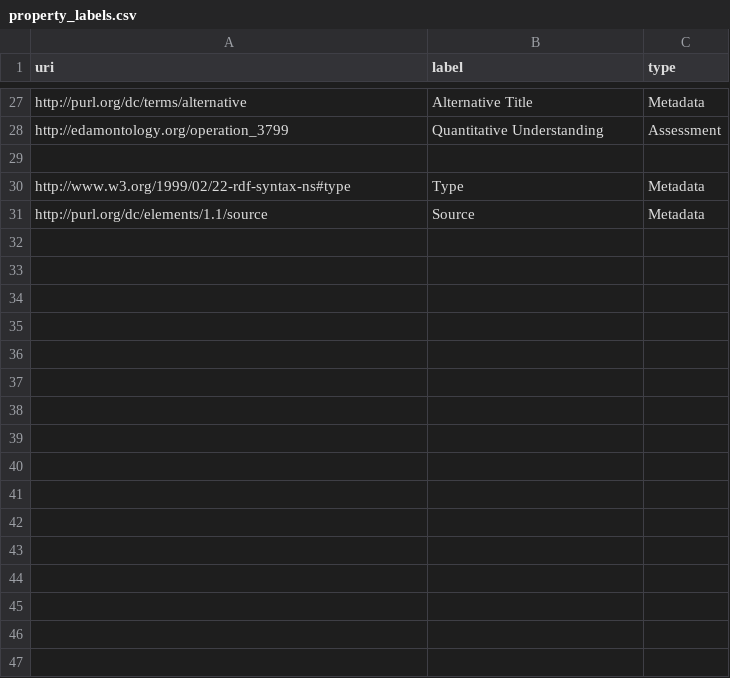
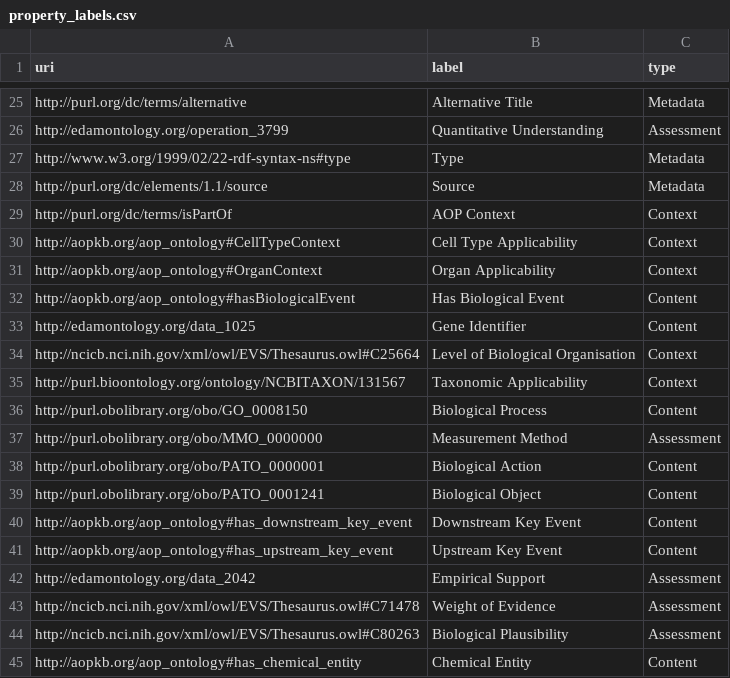
Before and after one commit to marvinm2/AOP-Wiki-RDF-dashboard, a CSV file: property_labels.csv, drawn as a sheet; only a part is shown, gaps mark what is left out; the diff covers the shown part only.

```diff
--- a/property_labels.csv
+++ b/property_labels.csv
@@ -28,4 +26,20 @@ http://purl.org/dc/terms/alternative,Alternative Title,Metadata
 http://edamontology.org/operation_3799,Quantitative Understanding,Assessment
-
 http://www.w3.org/1999/02/22-rdf-syntax-ns#type,Type,Metadata
 http://purl.org/dc/elements/1.1/source,Source,Metadata
+http://purl.org/dc/terms/isPartOf,AOP Context,Context
+http://aopkb.org/aop_ontology#CellTypeContext,Cell Type Applicability,Context
+http://aopkb.org/aop_ontology#OrganContext,Organ Applicability,Context
+http://aopkb.org/aop_ontology#hasBiologicalEvent,Has Biological Event,Content
+http://edamontology.org/data_1025,Gene Identifier,Content
+http://ncicb.nci.nih.gov/xml/owl/EVS/Thesaurus.owl#C25664,Level of Biological Organisation,Context
+http://purl.bioontology.org/ontology/NCBITAXON/131567,Taxonomic Applicability,Context
+http://purl.obolibrary.org/obo/GO_0008150,Biological Process,Content
+http://purl.obolibrary.org/obo/MMO_0000000,Measurement Method,Assessment
+http://purl.obolibrary.org/obo/PATO_0000001,Biological Action,Content
+http://purl.obolibrary.org/obo/PATO_0001241,Biological Object,Content
+http://aopkb.org/aop_ontology#has_downstream_key_event,Downstream Key Event,Content
+http://aopkb.org/aop_ontology#has_upstream_key_event,Upstream Key Event,Content
+http://edamontology.org/data_2042,Empirical Support,Assessment
+http://ncicb.nci.nih.gov/xml/owl/EVS/Thesaurus.owl#C71478,Weight of Evidence,Assessment
+http://ncicb.nci.nih.gov/xml/owl/EVS/Thesaurus.owl#C80263,Biological Plausibility,Assessment
+http://aopkb.org/aop_ontology#has_chemical_entity,Chemical Entity,Content
```
Also changed, not shown: 2 removed rows and 2 edited cells elsewhere in this file.
